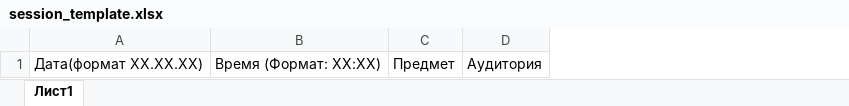
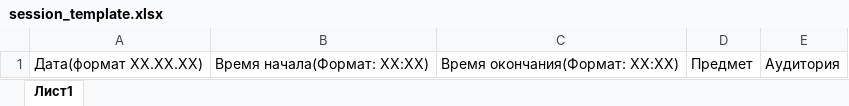
Before and after one commit to nadiaVsivkova-png/NAKOL, an Excel workbook: templates/session_template.xlsx, sheet Лист1, drawn as a sheet; values as stored, in another font and other column widths than the file's, no borders; removed rows and columns are numbered as before the commit, all else as after; the diff names each change by its address in the sheet, - before the commit and + after, or states it on an @@ line.

```diff
--- a/templates/session_template.xlsx (sheet Лист1)
+++ b/templates/session_template.xlsx (sheet Лист1)
-column B, row 1: Время (Формат: XX:XX)
+column B, row 1: Время начала(Формат: XX:XX)
+column C, row 1: Время окончания(Формат: ХХ:ХХ)
```
Also changed, not shown: 4 other files.
